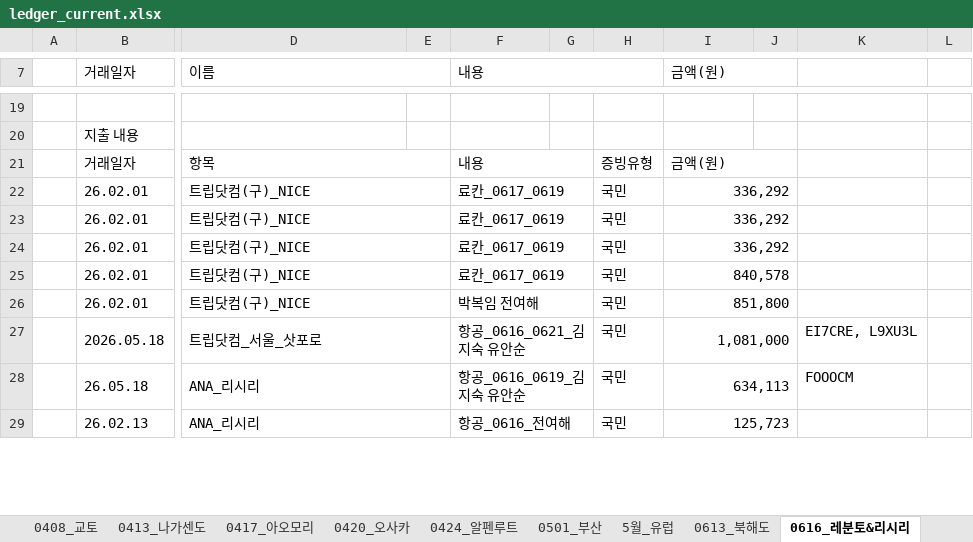
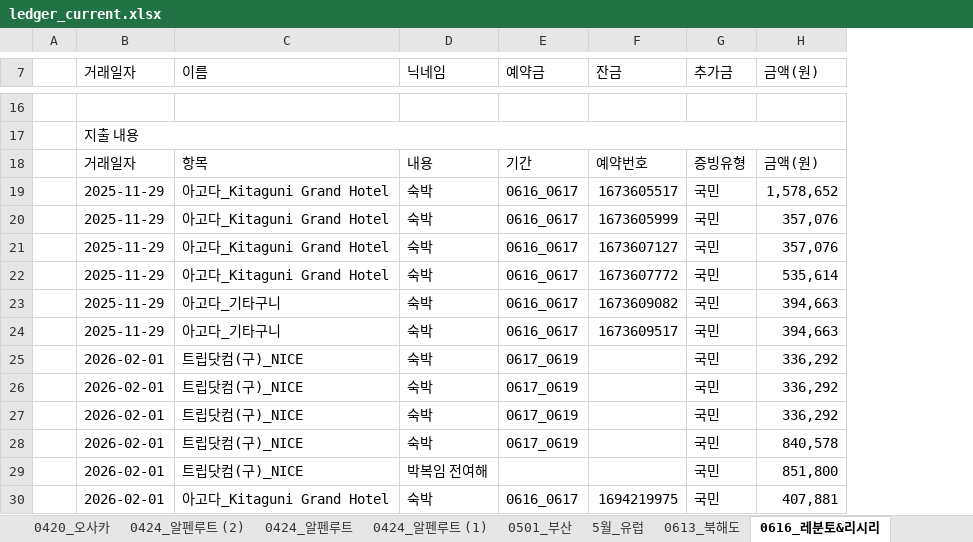
Before and after one commit to 6Soo/cost, an Excel workbook: ledger/data/ledger_current.xlsx, sheet 0616_레분토&리시리, drawn as a sheet; only a part is shown, gaps mark what is left out; values as stored, in another font and other column widths than the file's, no cell formats; charts and pictures not drawn; removed rows and columns are numbered as before the commit, all else as after; rows hold the shown columns only; the diff covers the shown part only; the diff names each change by its address in the sheet, - before the commit and + after, or states it on an @@ line.

```diff
--- a/ledger/data/ledger_current.xlsx (sheet 0616_레분토&리시리)
+++ b/ledger/data/ledger_current.xlsx (sheet 0616_레분토&리시리)
+sheet tab: 0424_알펜루트 (2)
+sheet tab: 0424_알펜루트 (1)
-column B (거래일자), rows 20-26: 지출 내용 | 거래일자 | 26.02.01 | 26.02.01 | 26.02.01 | 26.02.01 | 26.02.01
+column B (거래일자), rows 17-18: 지출 내용 | 거래일자; rows 25-29: all 2026-02-01
-column E, empty
-column G, empty
+column E (예약금), row 18: 기간; rows 25-28: all 0617_0619
+column F (잔금), row 18: 예약번호
-column J, empty
-column K, empty
-column L, empty
-D7:E7 merged
-D7: 내용
+D7: 닉네임
-F7:H7 merged
-G7: (empty)
+G7: 추가금
-I7:J7 merged
-D21:E21 merged
-F21:G21 merged
-I21:J21 merged
+row 19:  | 2025-11-29 | 아고다_Kitaguni Grand Hotel | 숙박 | 0616_0617 | 1673605517 | 국민 | 1,578,652
+row 20:  | 2025-11-29 | 아고다_Kitaguni Grand Hotel | 숙박 | 0616_0617 | 1673605999 | 국민 | 357,076
+row 21:  | 2025-11-29 | 아고다_Kitaguni Grand Hotel | 숙박 | 0616_0617 | 1673607127 | 국민 | 357,076
+row 22:  | 2025-11-29 | 아고다_Kitaguni Grand Hotel | 숙박 | 0616_0617 | 1673607772 | 국민 | 535,614
+row 23:  | 2025-11-29 | 아고다_기타구니 | 숙박 | 0616_0617 | 1673609082 | 국민 | 394,663
+row 24:  | 2025-11-29 | 아고다_기타구니 | 숙박 | 0616_0617 | 1673609517 | 국민 | 394,663
-D22:E22 merged
-D25:D28 (닉네임): 료칸_0617_0619
+D25:D28 (닉네임): 숙박
-F22:G22 merged
-I22:J22 merged
-D23:E23 merged
-F23:G23 merged
-I23:J23 merged
-D24:E24 merged
-F24:G24 merged
-I24:J24 merged
-D25:E25 merged
-F25:G25 merged
-I25:J25 merged
-D26:E26 merged
-F26:G26 merged
-I26:J26 merged
-row 27:  | 2026.05.18 | 트립닷컴_서울_삿포로 |  | 항공_0616_0621_김지숙 유안순 |  | 국민 | 1,081,000 |  | EI7CRE, L9XU3L
-row 28:  | 26.05.18 | ANA_리시리 |  | 항공_0616_0619_김지숙 유안순 |  | 국민 | 634,113 |  | FOOOCM
-row 29:  | 26.02.13 | ANA_리시리 |  | 항공_0616_전여해 |  | 국민 | 125,723
+row 30:  | 2026-02-01 | 아고다_Kitaguni Grand Hotel | 숙박 | 0616_0617 | 1694219975 | 국민 | 407,881
```
Also changed, not shown: 38 added rows, 73 removed rows, 2 moved rows, 1 removed column, 21 edited cells and merged cells elsewhere in this sheet, sheet 0417_아오모리, sheet 0613_북해도, sheet 0413_나가센도, sheet 0630_오제, sheet 0625_아키타, sheet 0408_교토, 8 more sheets, other sheet tabs, cell formats, formulas that keep their value, charts or pictures, ledger/data/ledger_latest.xlsx, 29 other files.
